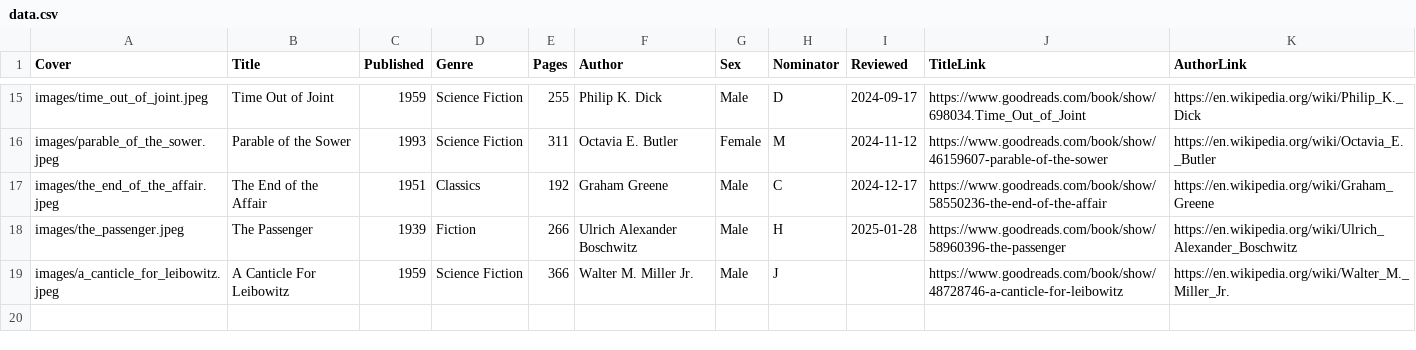
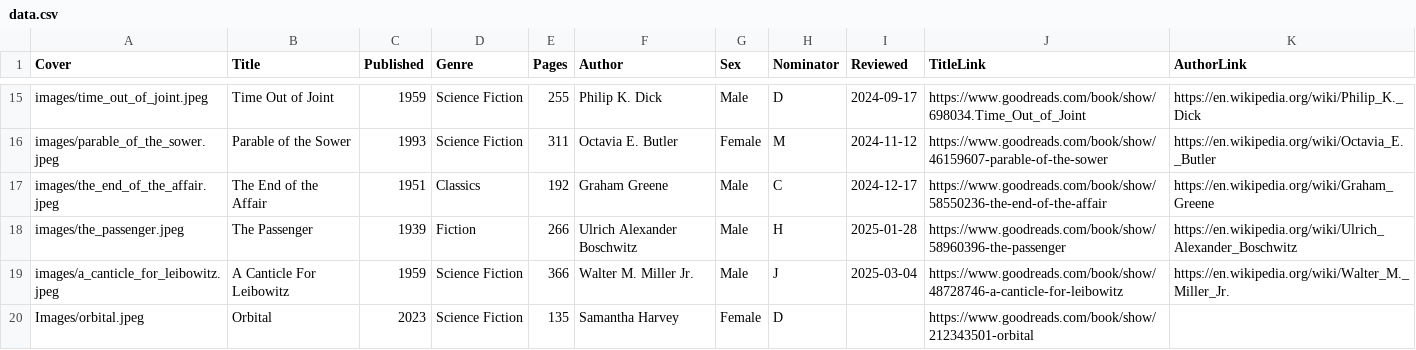
Before and after one commit to rcatlord/bookclub, a CSV file: data.csv, drawn as a sheet; only a part is shown, gaps mark what is left out.

Commit message:
Orbital

```diff
--- a/data.csv
+++ b/data.csv
@@ -18,2 +18,3 @@ images/the_end_of_the_affair.jpeg,The End of the Affair,1951,Classics,192,Graham
 images/the_passenger.jpeg,The Passenger,1939,Fiction,266,Ulrich Alexander Boschwitz,Male,H,2025-01-28,https://www.goodreads.com/book/show/58960396-the-passenger,https://en.wikipedia.org/wiki/Ulrich_Alexander_Boschwitz
-images/a_canticle_for_leibowitz.jpeg,A Canticle For Leibowitz,1959,Science Fiction,366,Walter M. Miller Jr.,Male,J,,https://www.goodreads.com/book/show/48728746-a-canticle-for-leibowitz,https://en.wikipedia.org/wiki/Walter_M._Miller_Jr.
+images/a_canticle_for_leibowitz.jpeg,A Canticle For Leibowitz,1959,Science Fiction,366,Walter M. Miller Jr.,Male,J,2025-03-04,https://www.goodreads.com/book/show/48728746-a-canticle-for-leibowitz,https://en.wikipedia.org/wiki/Walter_M._Miller_Jr.
+Images/orbital.jpeg,Orbital,2023,Science Fiction,135,Samantha Harvey,Female,D,,https://www.goodreads.com/book/show/212343501-orbital,
```
Also changed, not shown: 2 other files.
